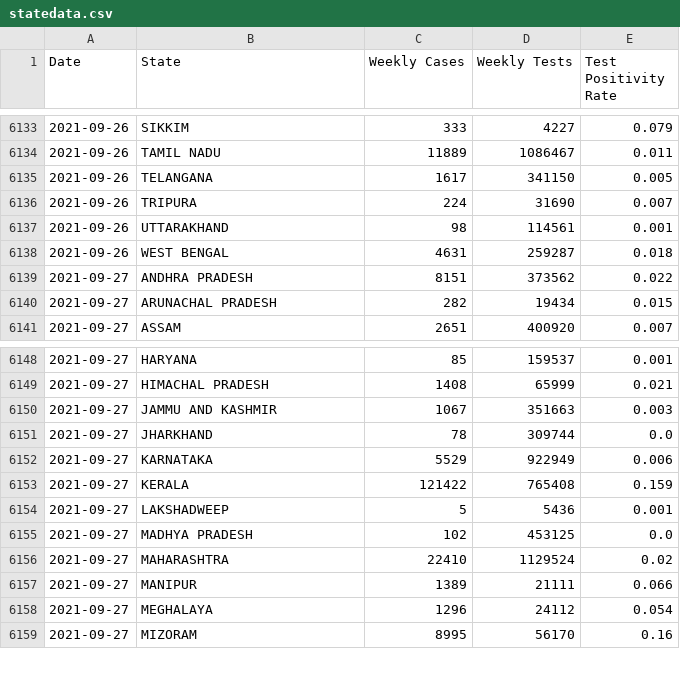
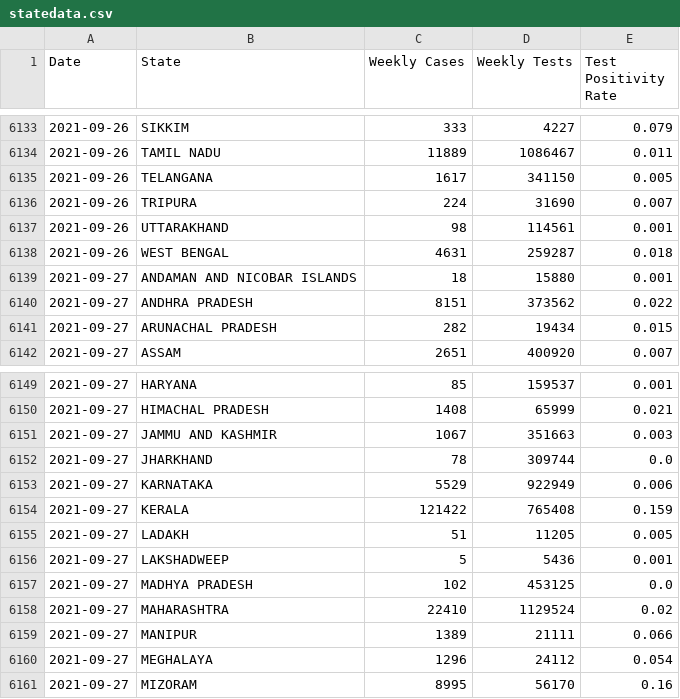
Before and after one commit to priva13/Covid-19_Bharat_records, a CSV file: statedata.csv, drawn as a sheet; only a part is shown, gaps mark what is left out; the diff names each change by its address in the sheet, - before the commit and + after, or states it on an @@ line.

```diff
--- a/statedata.csv
+++ b/statedata.csv
+row 6139: 2021-09-27 | ANDAMAN AND NICOBAR ISLANDS | 18 | 15880 | 0.001
+row 6155: 2021-09-27 | LADAKH | 51 | 11205 | 0.005
```
